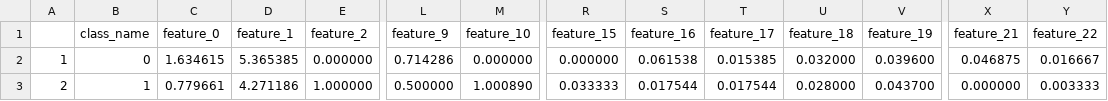
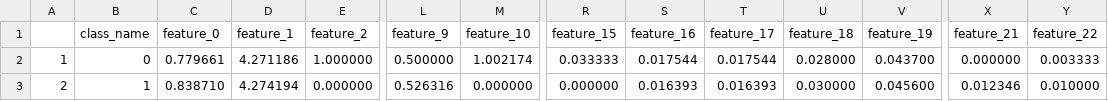
Before and after one commit to eshaankuls25/fyp, a CSV file: set/code/Python/MainProgram/Classifiers/DecisionTree/training_data_GeneralFeatureExtractor.csv, drawn as a sheet; only a part is shown, gaps mark what is left out; the diff covers the shown part only; the diff names each change by its address in the sheet, - before the commit and + after, or states it on an @@ line.

```diff
--- a/set/code/Python/MainProgram/Classifiers/DecisionTree/training_data_GeneralFeatureExtractor.csv
+++ b/set/code/Python/MainProgram/Classifiers/DecisionTree/training_data_GeneralFeatureExtractor.csv
-C2 (feature_0): 1.634615
+C2 (feature_0): 0.779661
-D2 (feature_1): 5.365385
+D2 (feature_1): 4.271186
-E2 (feature_2): 0.000000
+E2 (feature_2): 1.000000
-L2 (feature_9): 0.714286
+L2 (feature_9): 0.500000
-M2 (feature_10): 0.000000
+M2 (feature_10): 1.002174
-R2 (feature_15): 0.000000
+R2 (feature_15): 0.033333
-S2 (feature_16): 0.061538
+S2 (feature_16): 0.017544
-T2 (feature_17): 0.015385
+T2 (feature_17): 0.017544
-U2 (feature_18): 0.032000
+U2 (feature_18): 0.028000
-V2 (feature_19): 0.039600
+V2 (feature_19): 0.043700
-X2 (feature_21): 0.046875
+X2 (feature_21): 0.000000
-Y2 (feature_22): 0.016667
+Y2 (feature_22): 0.003333
-C3 (feature_0): 0.779661
+C3 (feature_0): 0.838710
-D3 (feature_1): 4.271186
+D3 (feature_1): 4.274194
-E3 (feature_2): 1.000000
+E3 (feature_2): 0.000000
-L3 (feature_9): 0.500000
+L3 (feature_9): 0.526316
-M3 (feature_10): 1.000890
+M3 (feature_10): 0.000000
-R3 (feature_15): 0.033333
+R3 (feature_15): 0.000000
-S3 (feature_16): 0.017544
+S3 (feature_16): 0.016393
-T3 (feature_17): 0.017544
+T3 (feature_17): 0.016393
-U3 (feature_18): 0.028000
+U3 (feature_18): 0.030000
-V3 (feature_19): 0.043700
+V3 (feature_19): 0.045600
-X3 (feature_21): 0.000000
+X3 (feature_21): 0.012346
-Y3 (feature_22): 0.003333
+Y3 (feature_22): 0.010000
```
Also changed, not shown: 14 edited cells elsewhere in this file, 44 other files.
